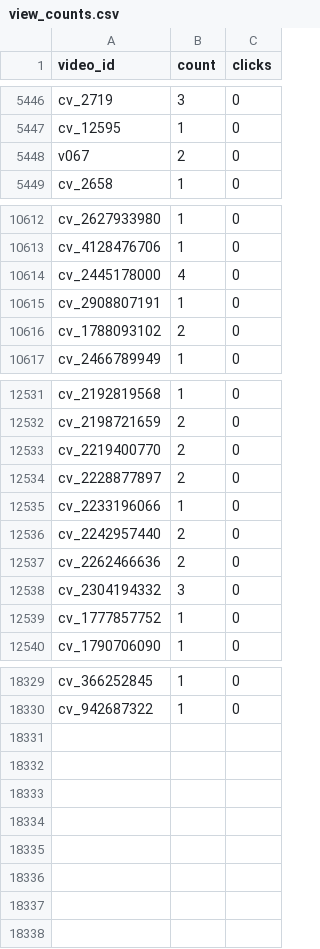
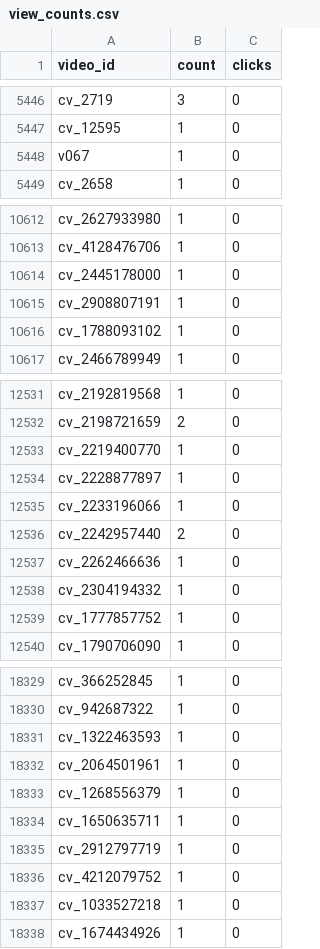
Before and after one commit to gbeoho/Thingerz, a CSV file: data/view_counts.csv, drawn as a sheet; only a part is shown, gaps mark what is left out; the diff covers the shown part only.

Commit message:
data: daily backup 2026-09-03 00:00

```diff
--- a/data/view_counts.csv
+++ b/data/view_counts.csv
@@ -5447,3 +5447,3 @@ cv_2719,3,0
 cv_12595,1,0
-v067,2,0
+v067,1,0
 cv_2658,1,0
@@ -10613,5 +10613,5 @@ cv_2627933980,1,0
 cv_4128476706,1,0
-cv_2445178000,4,0
+cv_2445178000,1,0
 cv_2908807191,1,0
-cv_1788093102,2,0
+cv_1788093102,1,0
 cv_2466789949,1,0
@@ -12532,8 +12532,8 @@ cv_2192819568,1,0
 cv_2198721659,2,0
-cv_2219400770,2,0
-cv_2228877897,2,0
+cv_2219400770,1,0
+cv_2228877897,1,0
 cv_2233196066,1,0
 cv_2242957440,2,0
-cv_2262466636,2,0
-cv_2304194332,3,0
+cv_2262466636,1,0
+cv_2304194332,1,0
 cv_1777857752,1,0
@@ -18330 +18330,9 @@ cv_366252845,1,0
 cv_942687322,1,0
+cv_1322463593,1,0
+cv_2064501961,1,0
+cv_1268556379,1,0
+cv_1650635711,1,0
+cv_2912797719,1,0
+cv_4212079752,1,0
+cv_1033527218,1,0
+cv_1674434926,1,0
```
Also changed, not shown: 45 edited cells elsewhere in this file.
